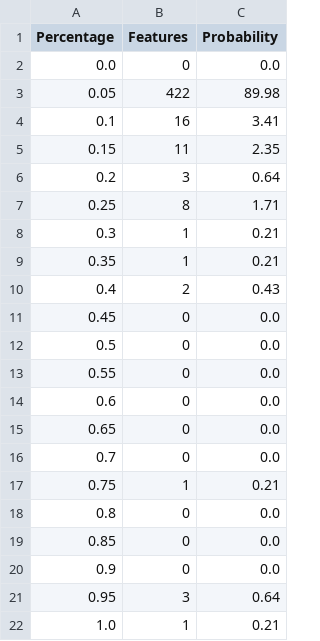
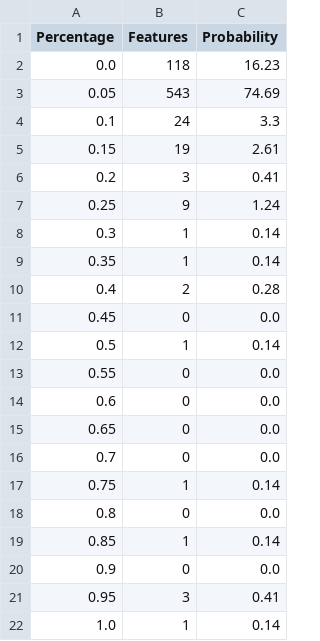
Before and after one commit to Enriquelp/searchInGitHub, a CSV file: FIP.csv, drawn as a sheet.

```diff
--- a/FIP.csv
+++ b/FIP.csv
@@ -1,13 +1,13 @@
 Percentage,Features,Probability
-0.0,0,0.0
-0.05,422,89.98
-0.1,16,3.41
-0.15,11,2.35
-0.2,3,0.64
-0.25,8,1.71
-0.3,1,0.21
-0.35,1,0.21
-0.4,2,0.43
+0.0,118,16.23
+0.05,543,74.69
+0.1,24,3.3
+0.15,19,2.61
+0.2,3,0.41
+0.25,9,1.24
+0.3,1,0.14
+0.35,1,0.14
+0.4,2,0.28
 0.45,0,0.0
-0.5,0,0.0
+0.5,1,0.14
 0.55,0,0.0
@@ -16,7 +16,7 @@ Percentage,Features,Probability
 0.7,0,0.0
-0.75,1,0.21
+0.75,1,0.14
 0.8,0,0.0
-0.85,0,0.0
+0.85,1,0.14
 0.9,0,0.0
-0.95,3,0.64
-1.0,1,0.21
+0.95,3,0.41
+1.0,1,0.14
```
Also changed, not shown: 5 other files.
